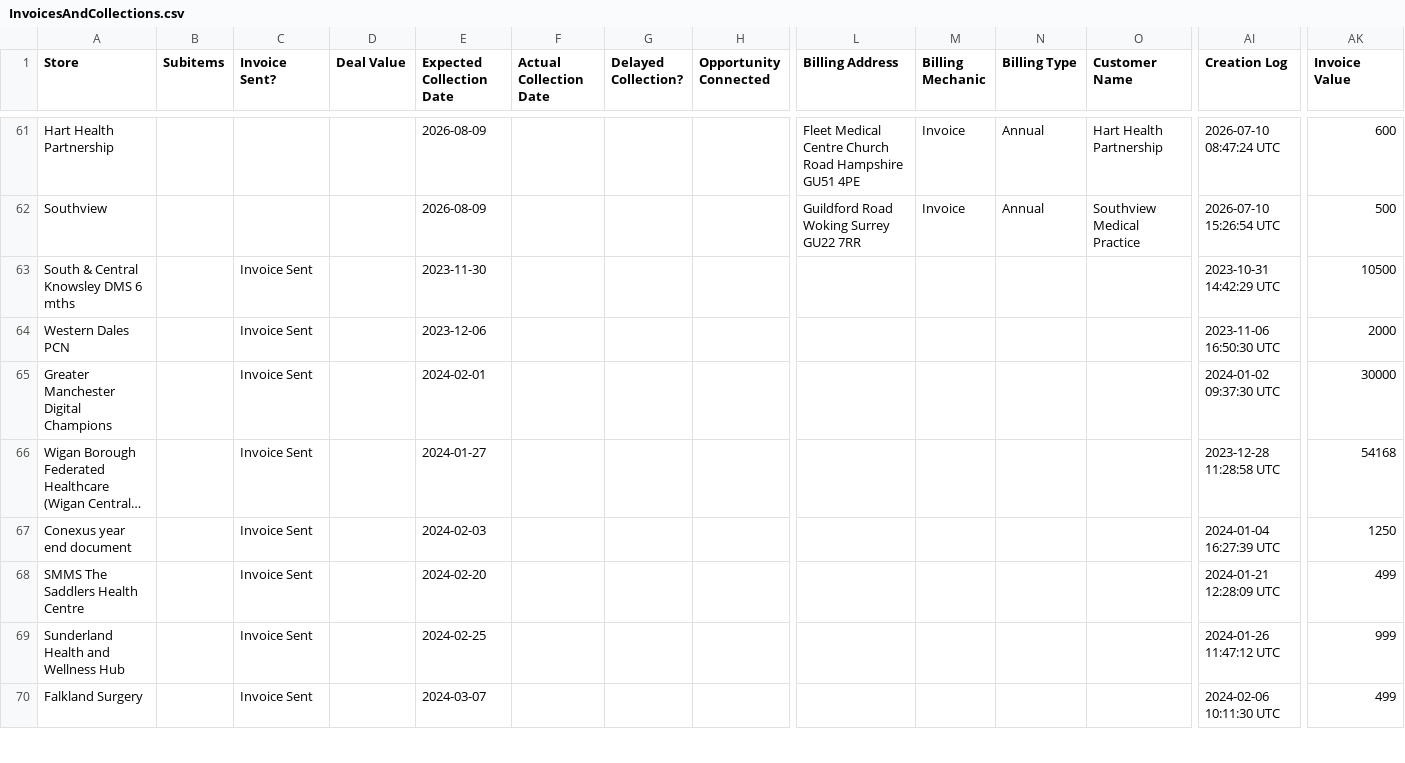
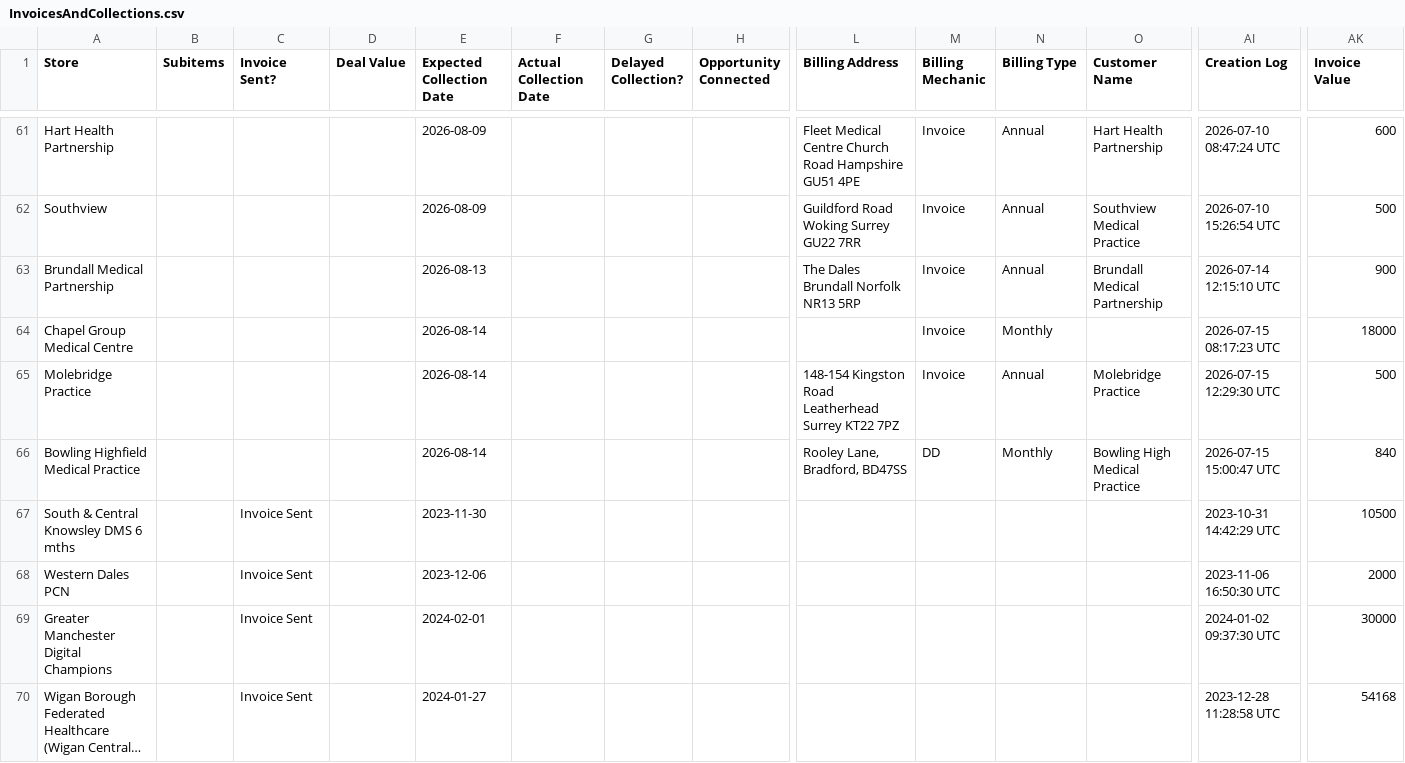
Before and after one commit to JCRedmoorHealth/vercel-mcp-python, a CSV file: Boards data/InvoicesAndCollections.csv, drawn as a sheet; only a part is shown, gaps mark what is left out; the shorter side is filled out with more unchanged rows; long unchanged cells end in …; rows hold the shown columns only; the diff names each change by its address in the sheet, - before the commit and + after, or states it on an @@ line.

```diff
--- a/Boards data/InvoicesAndCollections.csv
+++ b/Boards data/InvoicesAndCollections.csv
+row 63: Brundall Medical Partnership |  |  |  | 2026-08-13 |  |  |  | The Dales Brundall Norfolk NR13 5RP | Invoice | Annual | Brundall Medical Partnership | 2026-07-14 12:15:10 UTC | 900
+row 64: Chapel Group Medical Centre |  |  |  | 2026-08-14 |  |  |  |  | Invoice | Monthly |  | 2026-07-15 08:17:23 UTC | 18000
+row 65: Molebridge Practice |  |  |  | 2026-08-14 |  |  |  | 148-154 Kingston Road Leatherhead Surrey KT22 7PZ | Invoice | Annual | Molebridge Practice | 2026-07-15 12:29:30 UTC | 500
+row 66: Bowling Highfield Medical Practice |  |  |  | 2026-08-14 |  |  |  | Rooley Lane, Bradford, BD47SS | DD | Monthly | Bowling High Medical Practice | 2026-07-15 15:00:47 UTC | 840
```
Also changed, not shown: Boards data/Individuals Board.csv, Boards data/OpportunitiesBoard.csv, 3 other files.
